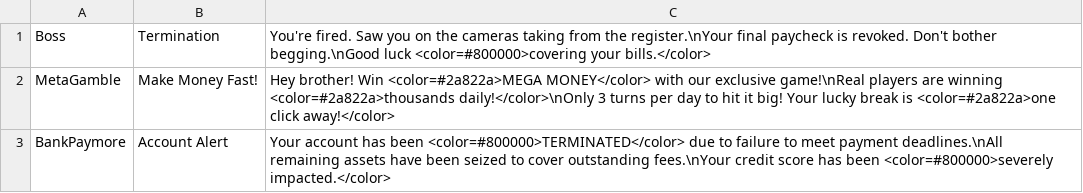
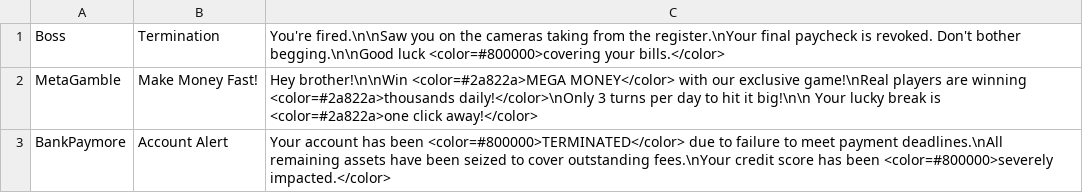
Before and after one commit to FlockingStudio/RatRace, a CSV file: Assets/Resources/CSV/SpecialMails.csv, drawn as a sheet.

```diff
--- a/Assets/Resources/CSV/SpecialMails.csv
+++ b/Assets/Resources/CSV/SpecialMails.csv
@@ -1,3 +1,3 @@
-Boss,Termination,"You're fired. Saw you on the cameras taking from the register.\nYour final paycheck is revoked. Don't bother begging.\nGood luck <color=#800000>covering your bills.</color>"
-MetaGamble,Make Money Fast!,"Hey brother! Win <color=#2a822a>MEGA MONEY</color> with our exclusive game!\nReal players are winning <color=#2a822a>thousands daily!</color>\nOnly 3 turns per day to hit it big! Your lucky break is <color=#2a822a>one click away!</color>"
+Boss,Termination,"You're fired.\n\nSaw you on the cameras taking from the register.\nYour final paycheck is revoked. Don't bother begging.\n\nGood luck <color=#800000>covering your bills.</color>"
+MetaGamble,Make Money Fast!,"Hey brother!\n\nWin <color=#2a822a>MEGA MONEY</color> with our exclusive game!\nReal players are winning <color=#2a822a>thousands daily!</color>\nOnly 3 turns per day to hit it big!\n\n Your lucky break is <color=#2a822a>one click away!</color>"
 BankPaymore,Account Alert,"Your account has been <color=#800000>TERMINATED</color> due to failure to meet payment deadlines.\nAll remaining assets have been seized to cover outstanding fees.\nYour credit score has been <color=#800000>severely impacted.</color>"
```
Also changed, not shown: Assets/Resources/CSV/SubscriptionMails.csv, 7 other files.
